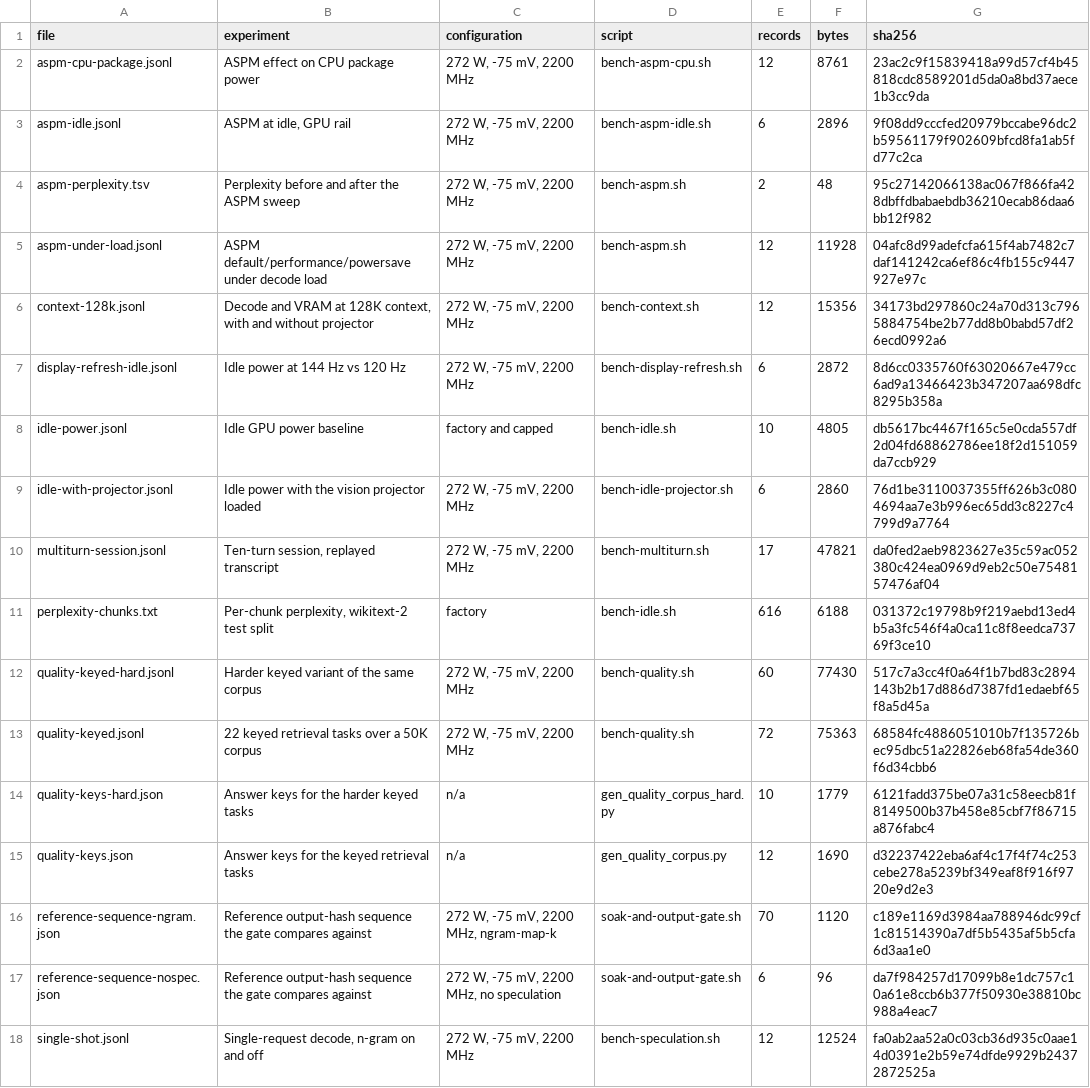
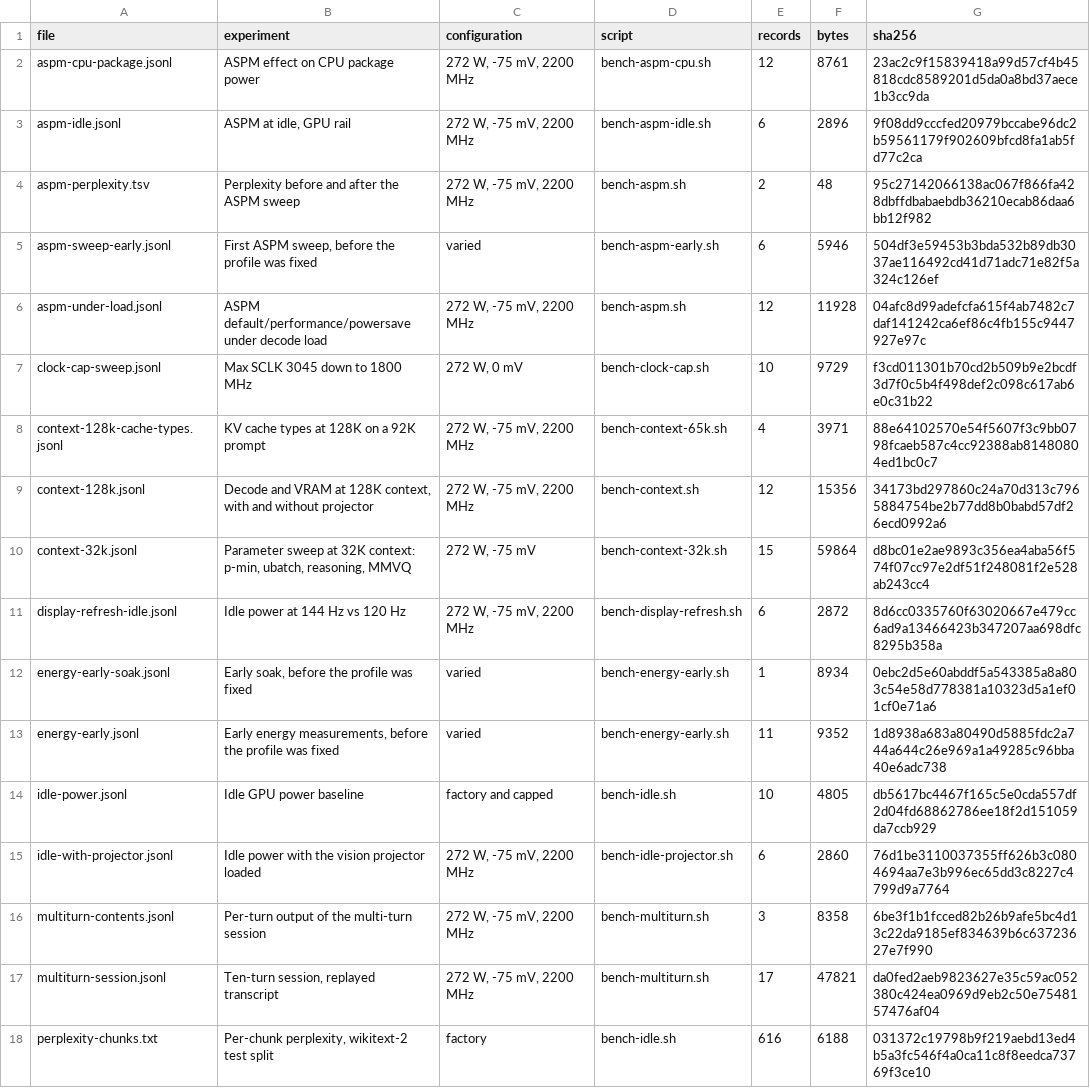
Before and after one commit to szafranski/rx7900xtx-llm-tuning, a CSV file: data/manifest.csv, drawn as a sheet; only a part is shown; the shorter side is filled out with more unchanged rows; the diff covers the shown part only; the diff names each change by its address in the sheet, - before the commit and + after, or states it on an @@ line.

Commit message:
Back every quoted figure with a committed data file
Review found numbers in docs/ that could not be reproduced from data/: the
stock-versus-272 W comparison, the undervolt clamp, the projector comparison,
the context and reasoning figures. The runs behind them existed but had not
been included.

- ship 19 more measurement files and the 18 scripts that produced them
- recompute every quoted figure from the committed data; the clock-cap
  saving was 13.9%, not 11.9%, and the BF16 projector costs 328 MiB, not 288
- replace the -150 mV claim with the measured clamp: past about -100 mV under
  a clock cap, throughput, power and VDDGFX stop responding
- state the reasoning energy cost as measured, 2.7x and 4.8x per answer
- add the llama.cpp MIT notice for the source corpora in prompts/
- fix script cross-references and document the working directory they need
- rebuild the sanitisation check so it cannot rewrite its own patterns

```diff
--- a/data/manifest.csv
+++ b/data/manifest.csv
+row 5: aspm-sweep-early.jsonl | First ASPM sweep, before the profile was fixed | varied | bench-aspm-early.sh | 6 | 5946 | 504df3e59453b3bda532b89db3037ae116492cd41d71adc71e82f5a324c126ef
+row 7: clock-cap-sweep.jsonl | Max SCLK 3045 down to 1800 MHz | 272 W, 0 mV | bench-clock-cap.sh | 10 | 9729 | f3cd011301b70cd2b509b9e2bcdf3d7f0c5b4f498def2c098c617ab6e0c31b22
+row 8: context-128k-cache-types.jsonl | KV cache types at 128K on a 92K prompt | 272 W, -75 mV, 2200 MHz | bench-context-65k.sh | 4 | 3971 | 88e64102570e54f5607f3c9bb0798fcaeb587c4cc92388ab81480804ed1bc0c7
+row 10: context-32k.jsonl | Parameter sweep at 32K context: p-min, ubatch, reasoning, MMVQ | 272 W, -75 mV | bench-context-32k.sh | 15 | 59864 | d8bc01e2ae9893c356ea4aba56f574f07cc97e2df51f248081f2e528ab243cc4
+row 12: energy-early-soak.jsonl | Early soak, before the profile was fixed | varied | bench-energy-early.sh | 1 | 8934 | 0ebc2d5e60abddf5a543385a8a803c54e58d778381a10323d5a1ef01cf0e71a6
+row 13: energy-early.jsonl | Early energy measurements, before the profile was fixed | varied | bench-energy-early.sh | 11 | 9352 | 1d8938a683a80490d5885fdc2a744a644c26e969a1a49285c96bba40e6adc738
+row 16: multiturn-contents.jsonl | Per-turn output of the multi-turn session | 272 W, -75 mV, 2200 MHz | bench-multiturn.sh | 3 | 8358 | 6be3f1b1fcced82b26b9afe5bc4d13c22da9185ef834639b6c63723627e7f990
```
Also changed, not shown: 12 added rows elsewhere in this file, 57 other files.
